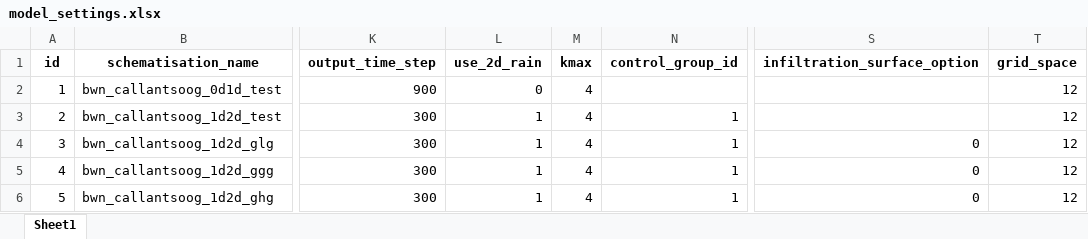
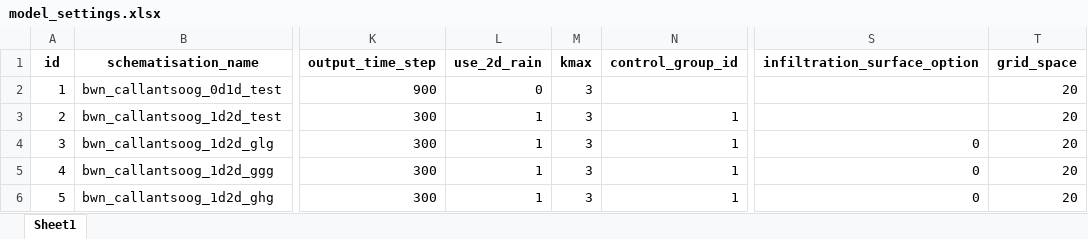
Before and after one commit to threedi/hhnk-threedi-tools, an Excel workbook: hhnk_threedi_tools/resources/model_settings.xlsx, sheet Sheet1, drawn as a sheet; only a part is shown, gaps mark what is left out; values as stored, in another font and other column widths than the file's, no borders; the diff names each change by its address in the sheet, - before the commit and + after, or states it on an @@ line.

Commit message:
synced model_Settings

```diff
--- a/hhnk_threedi_tools/resources/model_settings.xlsx (sheet Sheet1)
+++ b/hhnk_threedi_tools/resources/model_settings.xlsx (sheet Sheet1)
-M2:M6 (kmax): 4
+M2:M6 (kmax): 3
-T2:T6 (grid_space): 12
+T2:T6 (grid_space): 20
```
Also changed, not shown: 1 other file.
